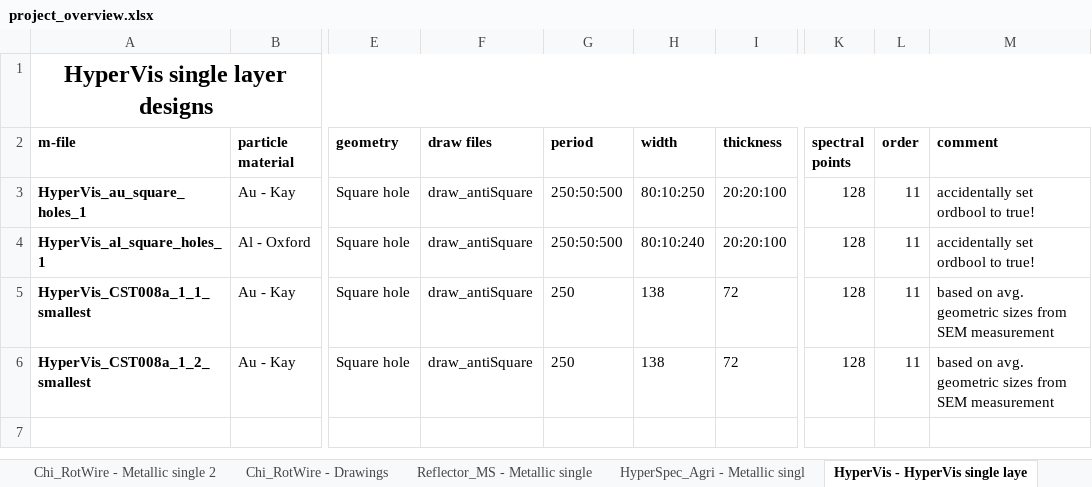
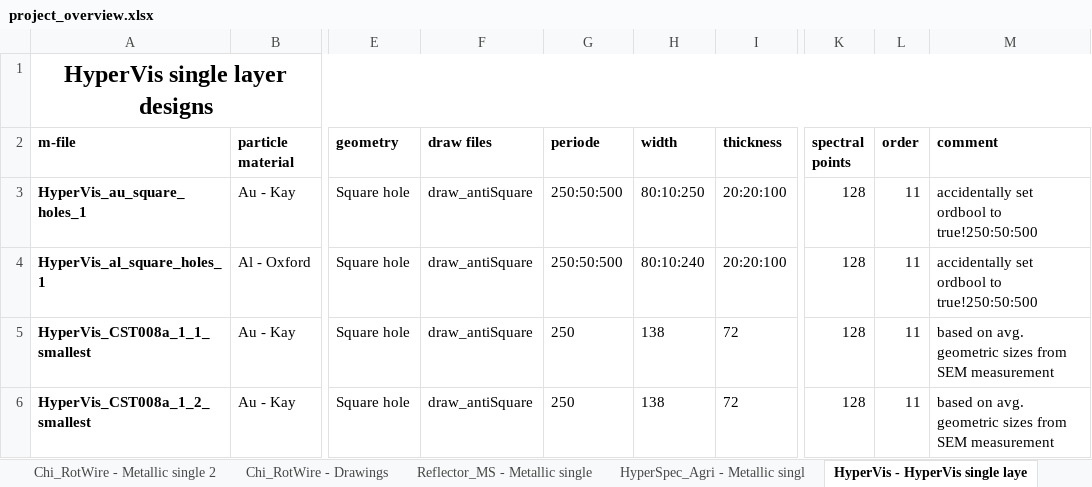
Before and after one commit to TimLucaTuran/sasa_db, an Excel workbook: project_overview.xlsx, sheet HyperVis - HyperVis single laye, drawn as a sheet; only a part is shown, gaps mark what is left out; values as stored, in another font and other column widths than the file's, no borders; the diff names each change by its address in the sheet, - before the commit and + after, or states it on an @@ line.

Commit message:
fixed periodE

```diff
--- a/project_overview.xlsx (sheet HyperVis - HyperVis single laye)
+++ b/project_overview.xlsx (sheet HyperVis - HyperVis single laye)
-G2: period
+G2: periode
-M3:M4 (comment): accidentally set ordbool to true!
+M3:M4 (comment): accidentally set ordbool to true!250:50:500
```
Also changed, not shown: sheet Moire_SF - Metallic single laye, sheet Chi_RotWire - Metallic single l, 1 other file.
